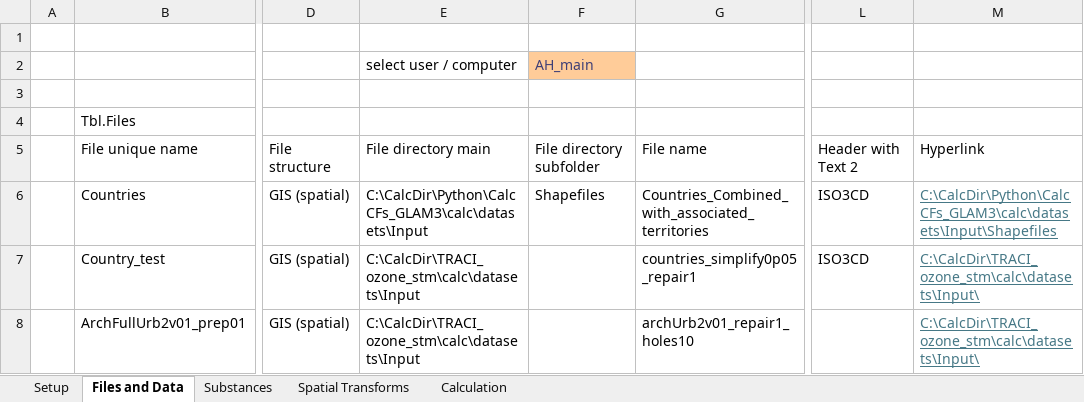
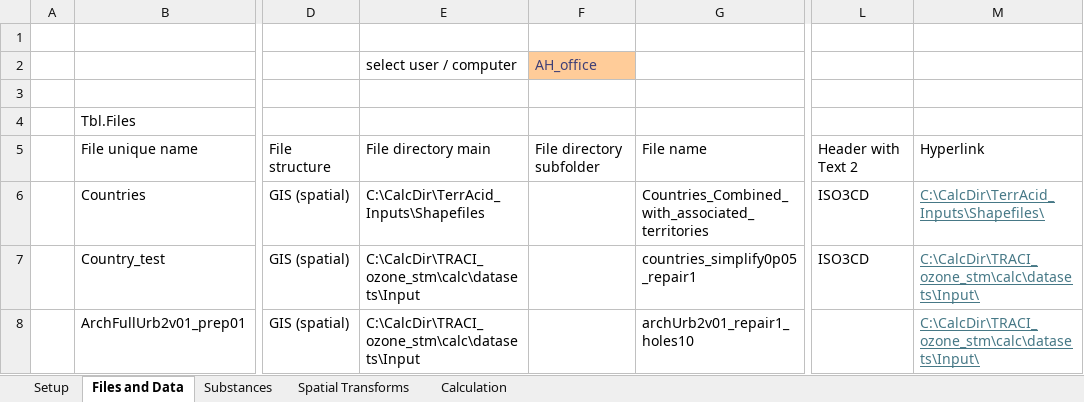
Before and after one commit to Andrew809/TRACI_ozone_stm, an Excel workbook: calc/ozone STM calc setup v00a.xlsx, sheet Files and Data, drawn as a sheet; only a part is shown, gaps mark what is left out; values as stored, in another font and other column widths than the file's, no borders; table styles not drawn; the diff covers the shown part only; the diff names each change by its address in the sheet, - before the commit and + after, or states it on an @@ line.

```diff
--- a/calc/ozone STM calc setup v00a.xlsx (sheet Files and Data)
+++ b/calc/ozone STM calc setup v00a.xlsx (sheet Files and Data)
-F2: AH_main
+F2: AH_office
-E6: C:\CalcDir\Python\CalcCFs_GLAM3\calc\datasets\Input
+E6: C:\CalcDir\TerrAcid_Inputs\Shapefiles
-F6: Shapefiles
+F6: (empty)
-M6: C:\CalcDir\Python\CalcCFs_GLAM3\calc\datasets\Input\Shapefiles
+M6: C:\CalcDir\TerrAcid_Inputs\Shapefiles\
```
Also changed, not shown: 56 edited cells elsewhere in this sheet, 5 other files.
